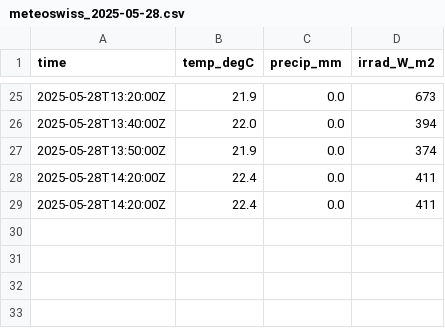
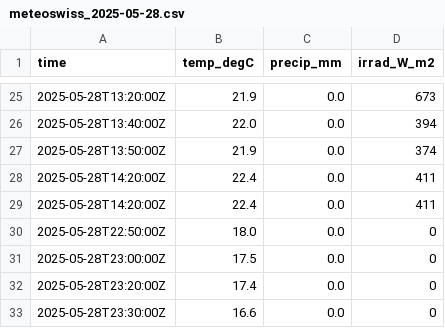
Before and after one commit to MeteoSwiss/callisto, a CSV file: output/data/meteoswiss/meteoswiss_2025-05-28.csv, drawn as a sheet; only a part is shown, gaps mark what is left out; the diff names each change by its address in the sheet, - before the commit and + after, or states it on an @@ line.

```diff
--- a/output/data/meteoswiss/meteoswiss_2025-05-28.csv
+++ b/output/data/meteoswiss/meteoswiss_2025-05-28.csv
+row 30: 2025-05-28T22:50:00Z | 18.0 | 0.0 | 0
+row 31: 2025-05-28T23:00:00Z | 17.5 | 0.0 | 0
+row 32: 2025-05-28T23:20:00Z | 17.4 | 0.0 | 0
+row 33: 2025-05-28T23:30:00Z | 16.6 | 0.0 | 0
```
Also changed, not shown: output/data/proc_daily_flux/daily-flux_2025.csv, output/solar_scan/pointing-offsets_2025.csv, 16 other files.
